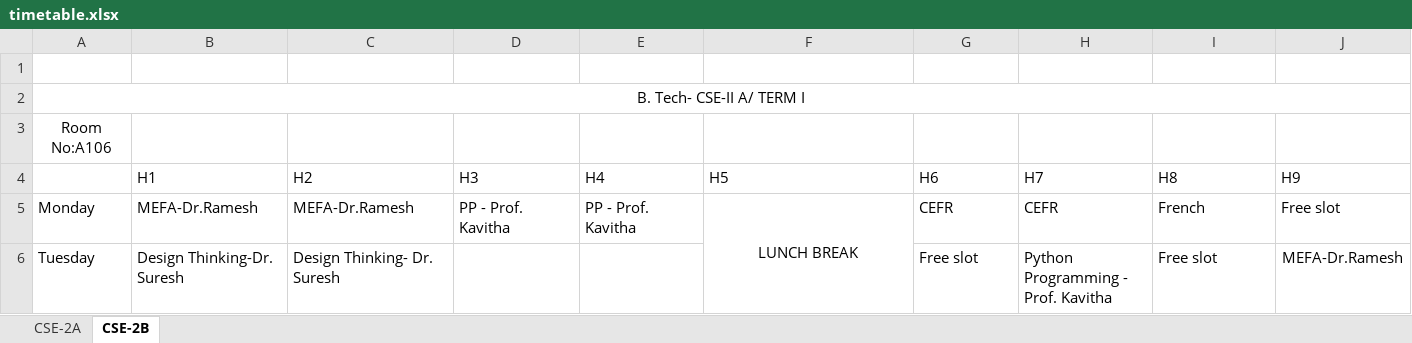
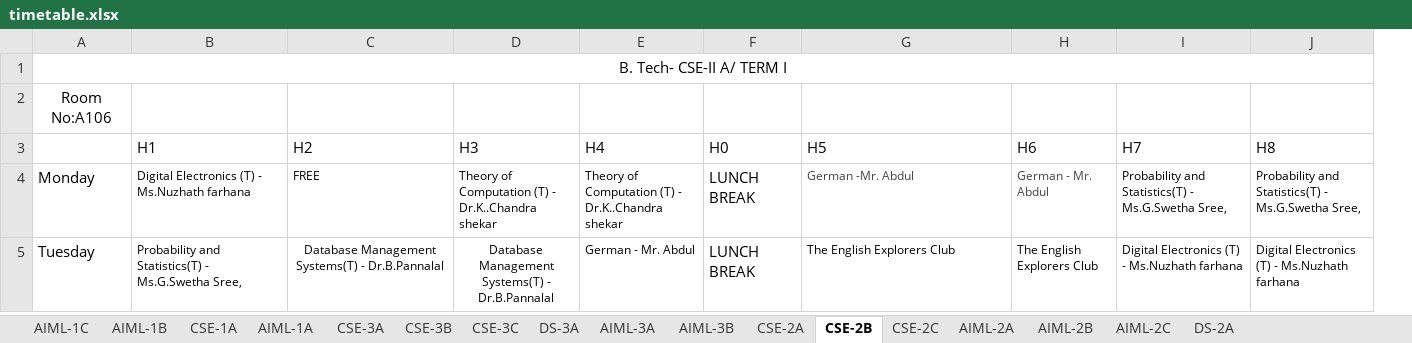
Before and after one commit to aacsehod-beep/Chatbot, an Excel workbook: data/timetable.xlsx, sheet CSE-2B, drawn as a sheet; only a part is shown; values as stored, in another font and other column widths than the file's, no borders; removed rows and columns are numbered as before the commit, all else as after; the diff covers the shown part only; the diff names each change by its address in the sheet, - before the commit and + after, or states it on an @@ line.

```diff
--- a/data/timetable.xlsx (sheet CSE-2B)
+++ b/data/timetable.xlsx (sheet CSE-2B)
+sheet tab: AIML-1C
+sheet tab: AIML-1B
+sheet tab: CSE-1A
+sheet tab: AIML-1A
+sheet tab: CSE-3A
+sheet tab: CSE-3B
+sheet tab: CSE-3C
+sheet tab: DS-3A
+sheet tab: AIML-3A
+sheet tab: AIML-3B
+sheet tab: CSE-2C
+sheet tab: AIML-2A
+sheet tab: AIML-2B
+sheet tab: AIML-2C
+sheet tab: DS-2A
+column F (H0), rows 4-5: LUNCH BREAK | LUNCH BREAK
-column J (H9), rows 5-6: Free slot | MEFA-Dr.Ramesh
-row 1: (empty)
-B4 (H1): MEFA-Dr.Ramesh
+B4 (H1): Digital Electronics (T) - Ms.Nuzhath farhana
@@ B4:E4 text size: smaller @@
-C4 (H2): MEFA-Dr.Ramesh
+C4 (H2): FREE
-D4 (H3): PP - Prof. Kavitha
+D4 (H3): Theory of Computation (T) - Dr.K..Chandra shekar
-E4 (H4): PP - Prof. Kavitha
+E4 (H4): Theory of Computation (T) - Dr.K..Chandra shekar
-G4 (H5): LUNCH BREAK
+G4 (H5): German -Mr. Abdul
@@ G4:J4 text size: smaller @@
-G4:H4 text colour: black
+G4:H4 text colour: #434343
-G4 alignment: center
+G4 alignment: left
-F5:F9 merged
-H4 (H6): CEFR
+H4 (H6): German - Mr. Abdul
-I4 (H7): CEFR
+I4 (H7): Probability and Statistics(T) - Ms.G.Swetha Sree,
-J4 (H8): French
+J4 (H8): Probability and Statistics(T) - Ms.G.Swetha Sree,
-B5 (H1): Design Thinking-Dr. Suresh
+B5 (H1): Probability and Statistics(T) - Ms.G.Swetha Sree,
@@ B5:C5 text size: smaller @@
-C5 (H2): Design Thinking- Dr. Suresh
+C5 (H2): Database Management Systems(T) - Dr.B.Pannalal
-C5 alignment: left
+C5 alignment: center
-D5 (H3): (empty)
+D5 (H3): Database Management Systems(T) - Dr.B.Pannalal
-E5 (H4): (empty)
+E5 (H4): German - Mr. Abdul
-G5 (H5): (empty)
+G5 (H5): The English Explorers Club
-H5 (H6): Free slot
+H5 (H6): The English Explorers Club
@@ H5:J5 text size: smaller @@
-I5 (H7): Python Programming - Prof. Kavitha
+I5 (H7): Digital Electronics (T) - Ms.Nuzhath farhana
-J5 (H8): Free slot
+J5 (H8): Digital Electronics (T) - Ms.Nuzhath farhana
```
Also changed, not shown: 23 edited cells and cell formats elsewhere in this sheet, sheet CSE-2A, data/faculty_data.xlsx, data/workload.xlsx, 8 other files.
